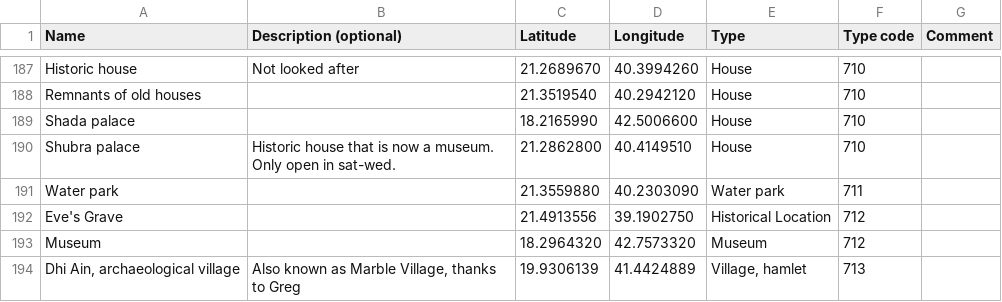
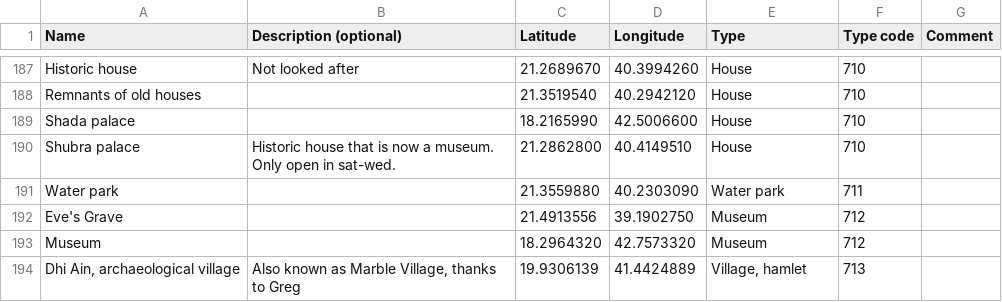
Before and after one commit to Virtakuono/.kml-repository, a TSV file: JeddahPOIs.tsv, drawn as a sheet; only a part is shown, gaps mark what is left out.

```diff
--- a/JeddahPOIs.tsv
+++ b/JeddahPOIs.tsv
@@ -191,3 +191,3 @@ Shubra palace	Historic house that is now a museum. Only open in sat-wed.	21.2862
 Water park		21.3559880	40.2303090	Water park	711	
-Eve's Grave		21.4913556	39.1902750	Historical Location	712	
+Eve's Grave		21.4913556	39.1902750	Museum	712	
 Museum		18.2964320	42.7573320	Museum	712	
```
Also changed, not shown: 7 other files.
